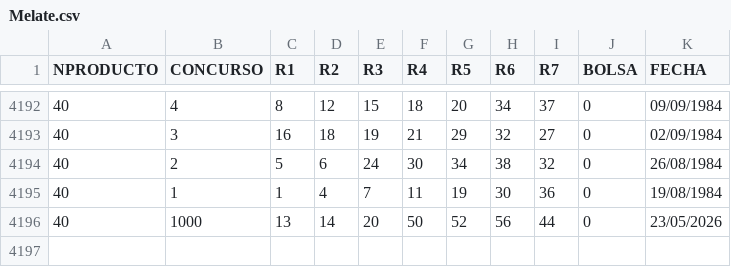
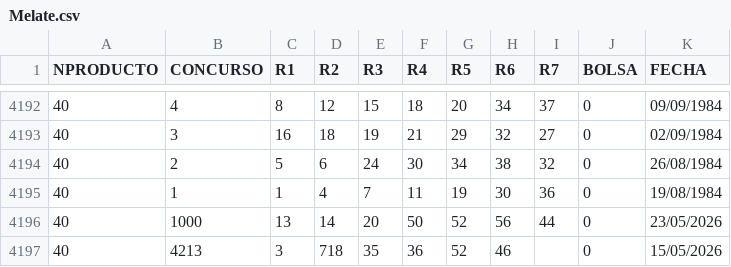
Before and after one commit to juandavidcr/PoC_PM_Synesiss.info, a CSV file: Melate.csv, drawn as a sheet; only a part is shown, gaps mark what is left out; the diff names each change by its address in the sheet, - before the commit and + after, or states it on an @@ line.

```diff
--- a/Melate.csv
+++ b/Melate.csv
+row 4197: 40 | 4213 | 3 | 718 | 35 | 36 | 52 | 46 |  | 0 | 15/05/2026
```
Also changed, not shown: 8 other files.
